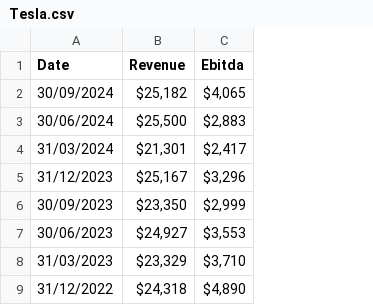
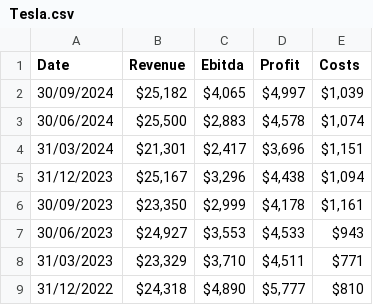
Before and after one commit to Duculet/testing, a CSV file: Tesla.csv, drawn as a sheet; only a part is shown; the diff names each change by its address in the sheet, - before the commit and + after, or states it on an @@ line.

Commit message:
Add files via upload

```diff
--- a/Tesla.csv
+++ b/Tesla.csv
+column D (Profit), rows 2-9: $4,997 | $4,578 | $3,696 | $4,438 | $4,178 | $4,533 | $4,511 | $5,777
+column E (Costs), rows 2-9: $1,039 | $1,074 | $1,151 | $1,094 | $1,161 | $943 | $771 | $810
```
